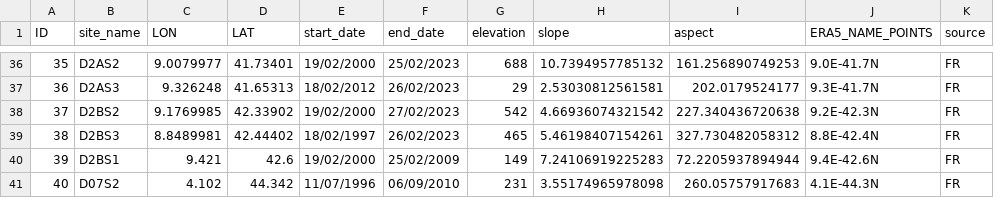
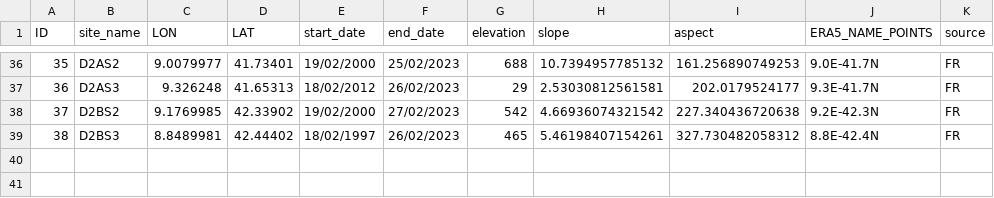
Before and after one commit to emf-creaf/LFMC_FR_CAT, a CSV file: data/CAT_FR_SITES.csv, drawn as a sheet; only a part is shown, gaps mark what is left out; the diff names each change by its address in the sheet, - before the commit and + after, or states it on an @@ line.

```diff
--- a/data/CAT_FR_SITES.csv
+++ b/data/CAT_FR_SITES.csv
-row 40: 39 | D2BS1 | 9.421 | 42.6 | 19/02/2000 | 25/02/2009 | 149 | 7.24106919225283 | 72.2205937894944 | 9.4E-42.6N | FR
-row 41: 40 | D07S2 | 4.102 | 44.342 | 11/07/1996 | 06/09/2010 | 231 | 3.55174965978098 | 260.05757917683 | 4.1E-44.3N | FR
```
Also changed, not shown: 1 other file.
